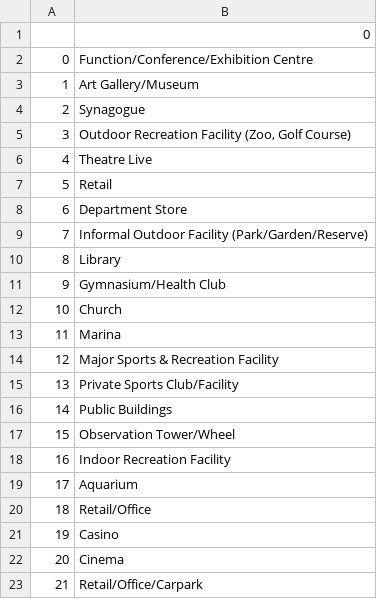
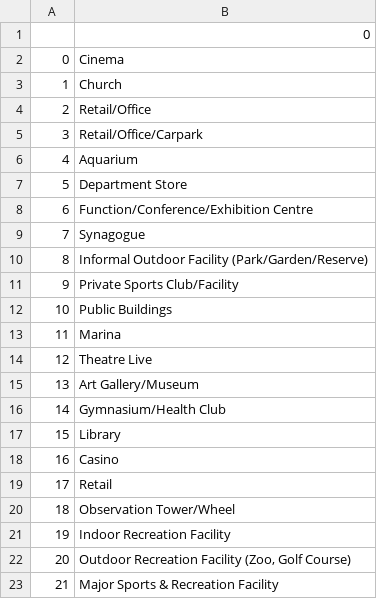
Before and after one commit to liliesterw/caringsquare, a CSV file: subtheme.csv, drawn as a sheet.

```diff
--- a/subtheme.csv
+++ b/subtheme.csv
@@ -1,23 +1,23 @@
 ,0
-0,Function/Conference/Exhibition Centre
-1,Art Gallery/Museum
-2,Synagogue
-3,"Outdoor Recreation Facility (Zoo, Golf Course)"
-4,Theatre Live
-5,Retail
-6,Department Store
-7,Informal Outdoor Facility (Park/Garden/Reserve)
-8,Library
-9,Gymnasium/Health Club
-10,Church
+0,Cinema
+1,Church
+2,Retail/Office
+3,Retail/Office/Carpark
+4,Aquarium
+5,Department Store
+6,Function/Conference/Exhibition Centre
+7,Synagogue
+8,Informal Outdoor Facility (Park/Garden/Reserve)
+9,Private Sports Club/Facility
+10,Public Buildings
 11,Marina
-12,Major Sports & Recreation Facility
-13,Private Sports Club/Facility
-14,Public Buildings
-15,Observation Tower/Wheel
-16,Indoor Recreation Facility
-17,Aquarium
-18,Retail/Office
-19,Casino
-20,Cinema
-21,Retail/Office/Carpark
+12,Theatre Live
+13,Art Gallery/Museum
+14,Gymnasium/Health Club
+15,Library
+16,Casino
+17,Retail
+18,Observation Tower/Wheel
+19,Indoor Recreation Facility
+20,"Outdoor Recreation Facility (Zoo, Golf Course)"
+21,Major Sports & Recreation Facility
```
Also changed, not shown: 14 other files.
